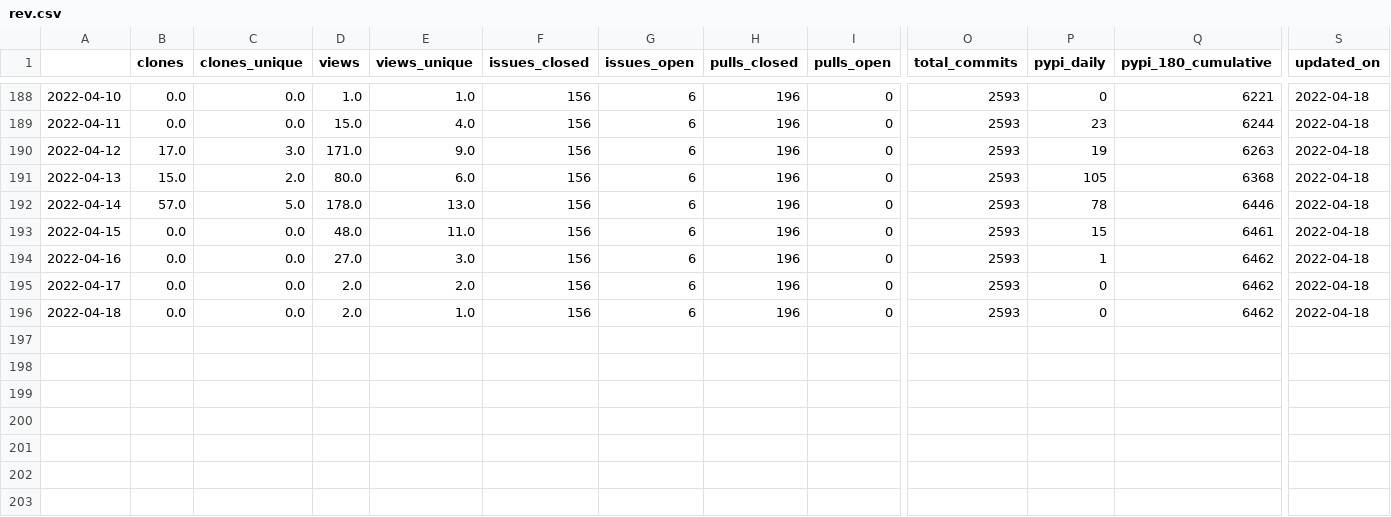
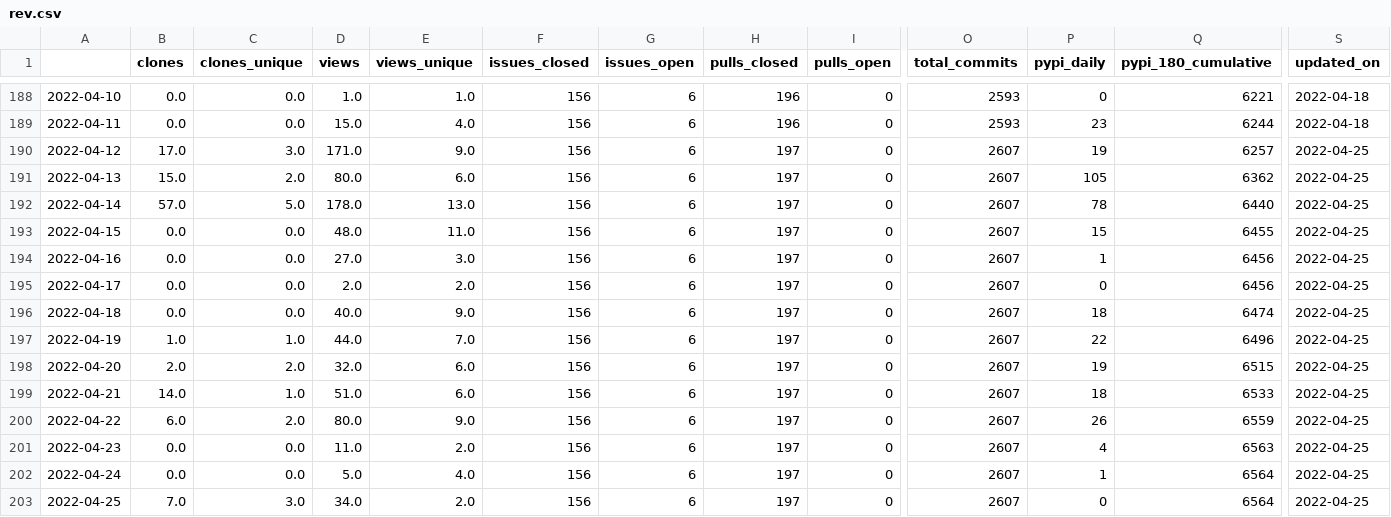
Before and after one commit to NREL/osos, a CSV file: data/rev.csv, drawn as a sheet; only a part is shown, gaps mark what is left out; rows hold the shown columns only; the diff names each change by its address in the sheet, - before the commit and + after, or states it on an @@ line.

Commit message:
update osos data and plots

```diff
--- a/data/rev.csv
+++ b/data/rev.csv
-H190:H196 (pulls_closed): 196
+H190:H196 (pulls_closed): 197
-O190:O196 (total_commits): 2593
+O190:O196 (total_commits): 2607
-Q190 (pypi_180_cumulative): 6263
+Q190 (pypi_180_cumulative): 6257
-S190:S196 (updated_on): 2022-04-18
+S190:S196 (updated_on): 2022-04-25
-Q191 (pypi_180_cumulative): 6368
+Q191 (pypi_180_cumulative): 6362
-Q192 (pypi_180_cumulative): 6446
+Q192 (pypi_180_cumulative): 6440
-Q193 (pypi_180_cumulative): 6461
+Q193 (pypi_180_cumulative): 6455
-Q194:Q195 (pypi_180_cumulative): 6462
+Q194:Q195 (pypi_180_cumulative): 6456
-D196 (views): 2.0
+D196 (views): 40.0
-E196 (views_unique): 1.0
+E196 (views_unique): 9.0
-P196 (pypi_daily): 0
+P196 (pypi_daily): 18
-Q196 (pypi_180_cumulative): 6462
+Q196 (pypi_180_cumulative): 6474
+row 197: 2022-04-19 | 1.0 | 1.0 | 44.0 | 7.0 | 156 | 6 | 197 | 0 | 2607 | 22 | 6496 | 2022-04-25
+row 198: 2022-04-20 | 2.0 | 2.0 | 32.0 | 6.0 | 156 | 6 | 197 | 0 | 2607 | 19 | 6515 | 2022-04-25
+row 199: 2022-04-21 | 14.0 | 1.0 | 51.0 | 6.0 | 156 | 6 | 197 | 0 | 2607 | 18 | 6533 | 2022-04-25
+row 200: 2022-04-22 | 6.0 | 2.0 | 80.0 | 9.0 | 156 | 6 | 197 | 0 | 2607 | 26 | 6559 | 2022-04-25
+row 201: 2022-04-23 | 0.0 | 0.0 | 11.0 | 2.0 | 156 | 6 | 197 | 0 | 2607 | 4 | 6563 | 2022-04-25
+row 202: 2022-04-24 | 0.0 | 0.0 | 5.0 | 4.0 | 156 | 6 | 197 | 0 | 2607 | 1 | 6564 | 2022-04-25
+row 203: 2022-04-25 | 7.0 | 3.0 | 34.0 | 2.0 | 156 | 6 | 197 | 0 | 2607 | 0 | 6564 | 2022-04-25
```
Also changed, not shown: data/nrwal.csv, data/osos.csv, 18 other files.
